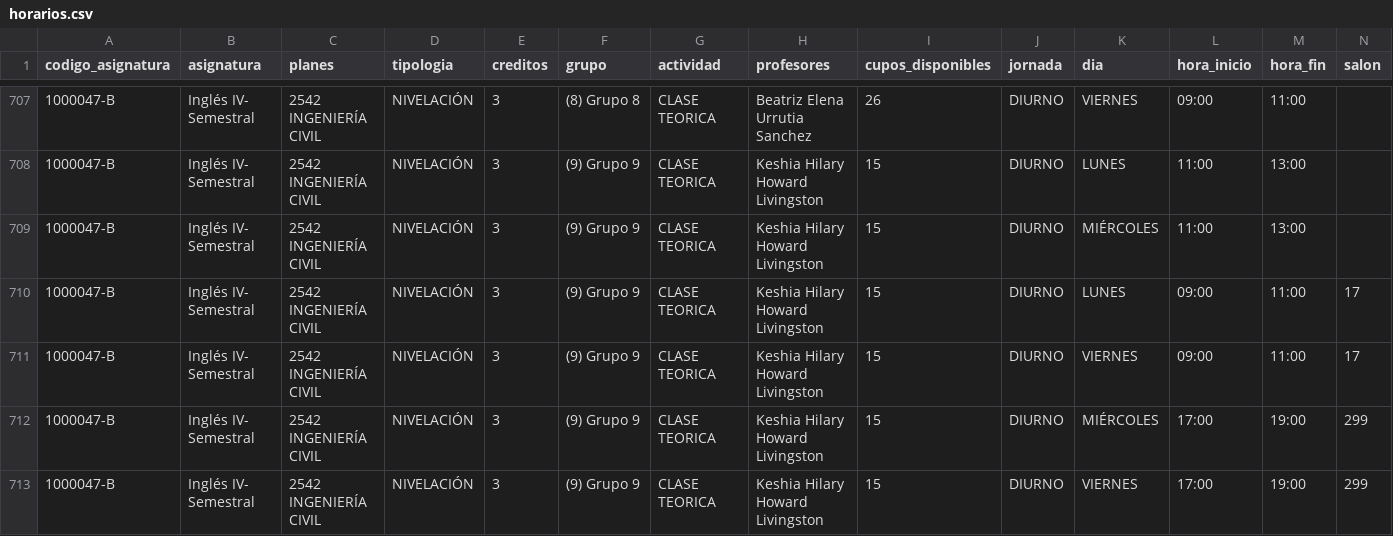
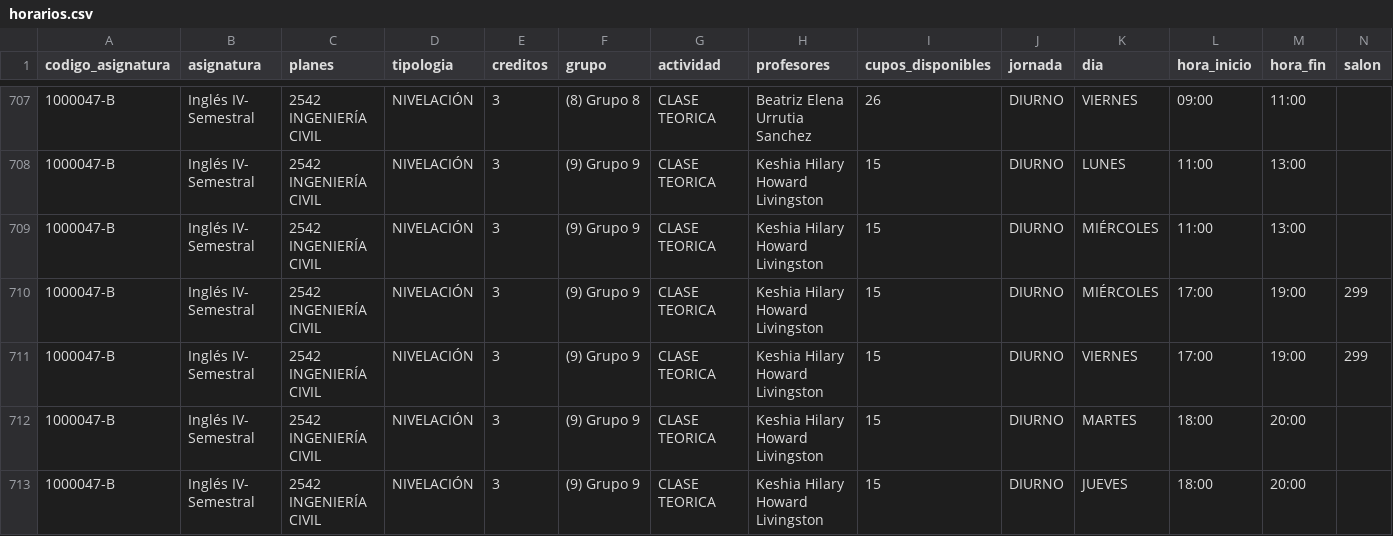
Before and after one commit to aroberto-ux/horarios_unal, a CSV file: horarios.csv, drawn as a sheet; only a part is shown, gaps mark what is left out; the shorter side is filled out with more unchanged rows; rows hold the shown columns only; the diff names each change by its address in the sheet, - before the commit and + after, or states it on an @@ line.

Commit message:
snapshot de cupos 2026-08-13 16:38 UTC

```diff
--- a/horarios.csv
+++ b/horarios.csv
-row 710: 1000047-B | Inglés IV- Semestral | 2542 INGENIERÍA CIVIL | NIVELACIÓN | 3 | (9) Grupo 9 | CLASE TEORICA | Keshia Hilary Howard Livingston | 15 | DIURNO | LUNES | 09:00 | 11:00 | 17
-row 711: 1000047-B | Inglés IV- Semestral | 2542 INGENIERÍA CIVIL | NIVELACIÓN | 3 | (9) Grupo 9 | CLASE TEORICA | Keshia Hilary Howard Livingston | 15 | DIURNO | VIERNES | 09:00 | 11:00 | 17
```
Also changed, not shown: grupos.csv, runs.csv, 4 other files.
